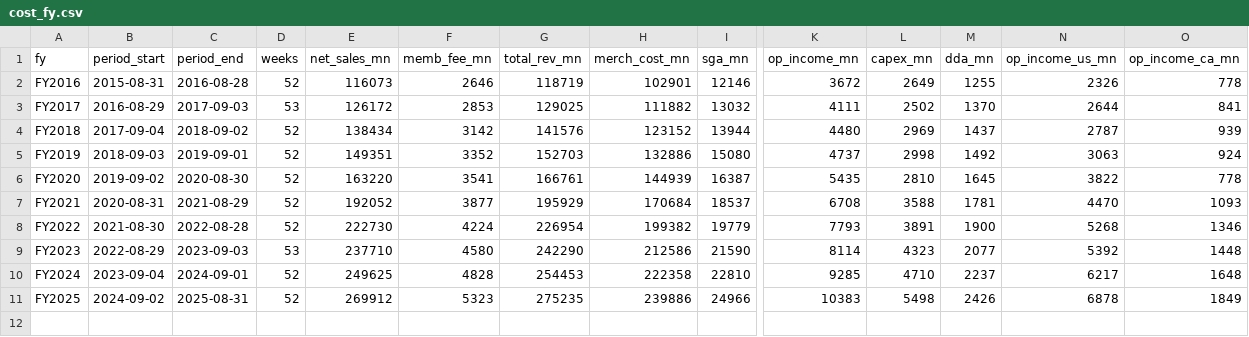
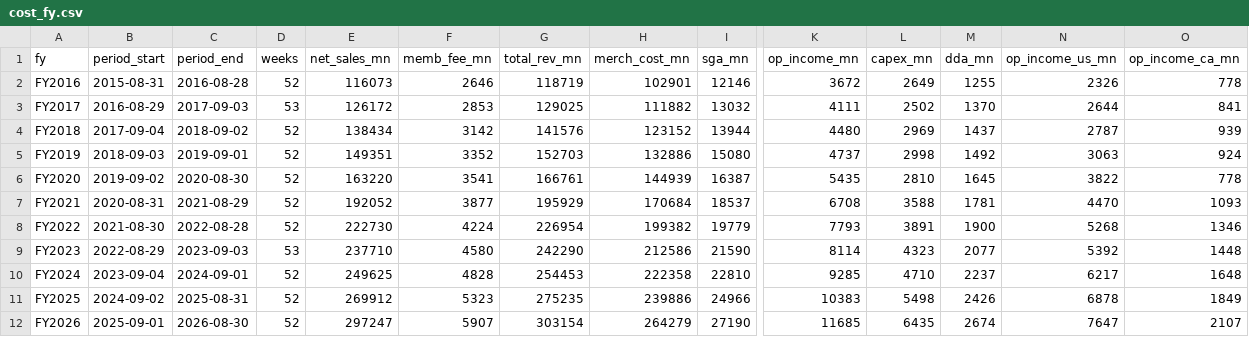
Before and after one commit to hzhan7/Monthly-OP-Dashboards, a CSV file: series/cost_fy.csv, drawn as a sheet; only a part is shown, gaps mark what is left out; rows hold the shown columns only; the diff names each change by its address in the sheet, - before the commit and + after, or states it on an @@ line.

```diff
--- a/series/cost_fy.csv
+++ b/series/cost_fy.csv
+row 12: FY2026 | 2025-09-01 | 2026-08-30 | 52 | 297247 | 5907 | 303154 | 264279 | 27190 | 11685 | 6435 | 2674 | 7647 | 2107
```
Also changed, not shown: series/cost.csv, series/cost_cohort.csv, 17 other files.
